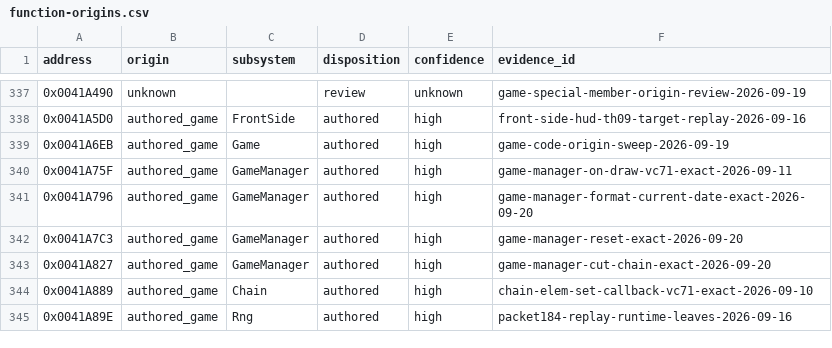
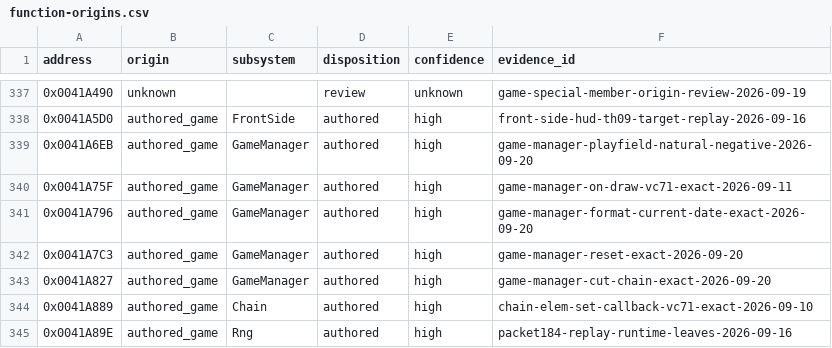
Before and after one commit to N0zoM1z0/th09, a CSV file: config/function-origins.csv, drawn as a sheet; only a part is shown, gaps mark what is left out.

```diff
--- a/config/function-origins.csv
+++ b/config/function-origins.csv
@@ -338,3 +338,3 @@ address,origin,subsystem,disposition,confidence,evidence_id
 0x0041A5D0,authored_game,FrontSide,authored,high,front-side-hud-th09-target-replay-2026-09-16
-0x0041A6EB,authored_game,Game,authored,high,game-code-origin-sweep-2026-09-19
+0x0041A6EB,authored_game,GameManager,authored,high,game-manager-playfield-natural-negative-2026-09-20
 0x0041A75F,authored_game,GameManager,authored,high,game-manager-on-draw-vc71-exact-2026-09-11
```
Also changed, not shown: config/functions.csv, 2 other files.
